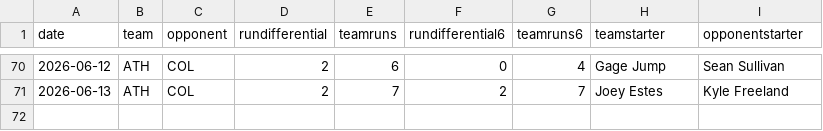
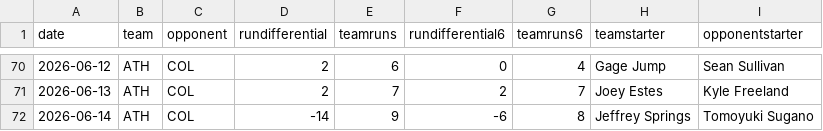
Before and after one commit to fantasy-toolz/mlb-predictions, a CSV file: data/2026/teams/ATH.csv, drawn as a sheet; only a part is shown, gaps mark what is left out.

```diff
--- a/data/2026/teams/ATH.csv
+++ b/data/2026/teams/ATH.csv
@@ -71 +71,2 @@ date,team,opponent,rundifferential,teamruns,rundifferential6,teamruns6,teamstart
 2026-06-13,ATH,COL,2,7,2,7,Joey Estes,Kyle Freeland
+2026-06-14,ATH,COL,-14,9,-6,8,Jeffrey Springs,Tomoyuki Sugano
```
Also changed, not shown: data/2026/teams/COL.csv, data/2026/teams/HOU.csv, 28 other files.
